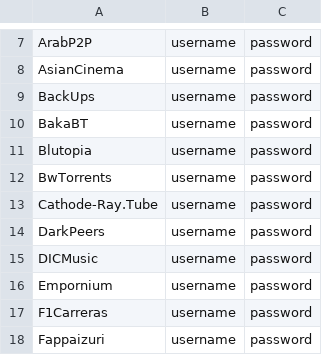
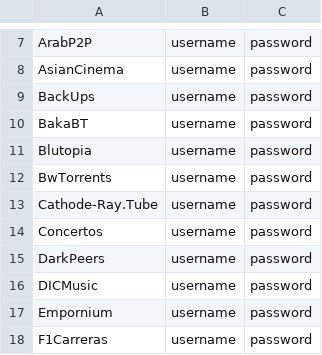
Before and after one commit to zodac-personal/tracker-profiles, a CSV file: docker/trackers_example.csv, drawn as a sheet; only a part is shown, gaps mark what is left out; the shorter side is filled out with more unchanged rows; the diff names each change by its address in the sheet, - before the commit and + after, or states it on an @@ line.

Commit message:
[Concertos] Implemented tracker

```diff
--- a/docker/trackers_example.csv
+++ b/docker/trackers_example.csv
+row 14: Concertos | username | password
```
Also changed, not shown: 2 other files.
